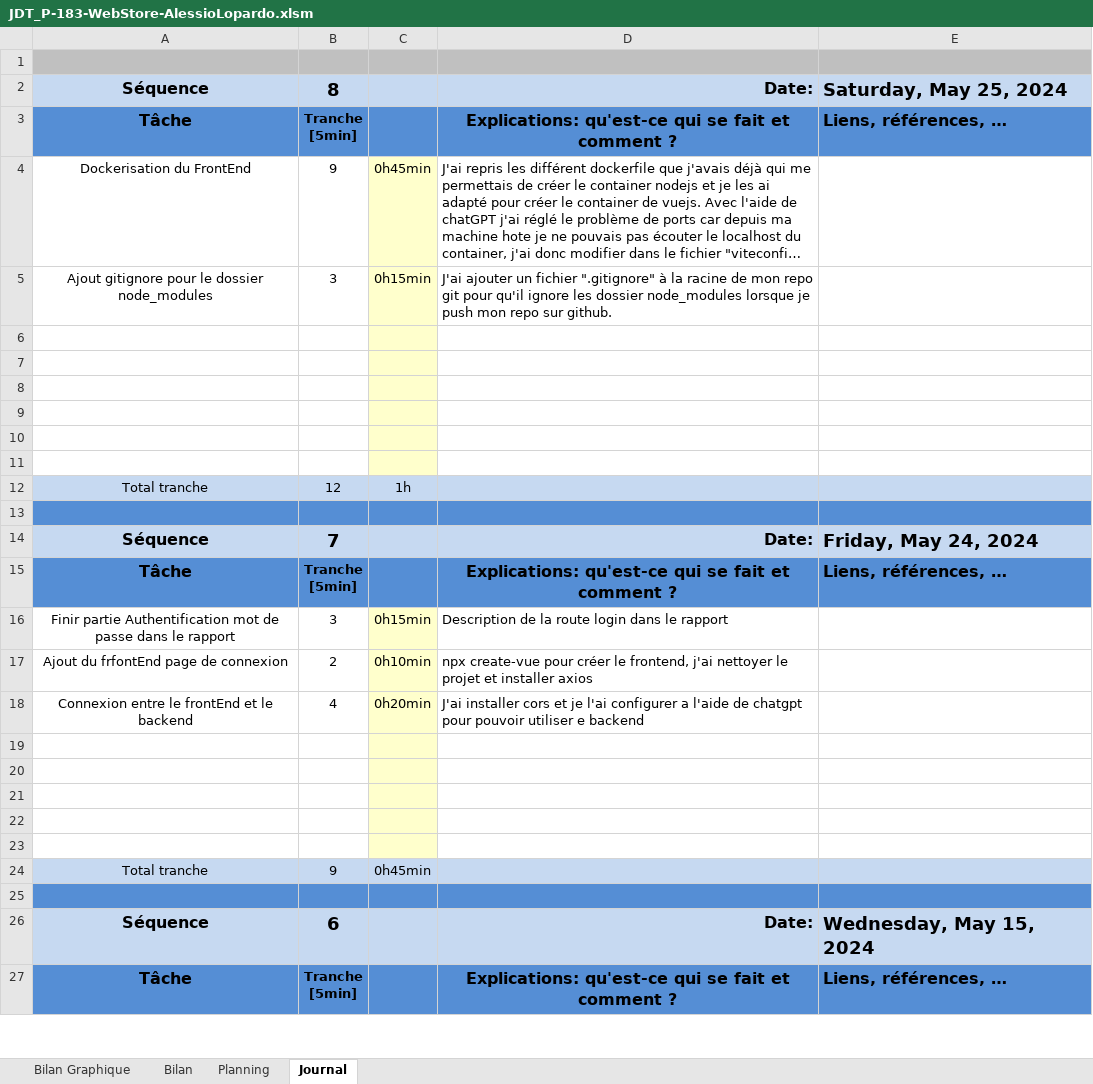
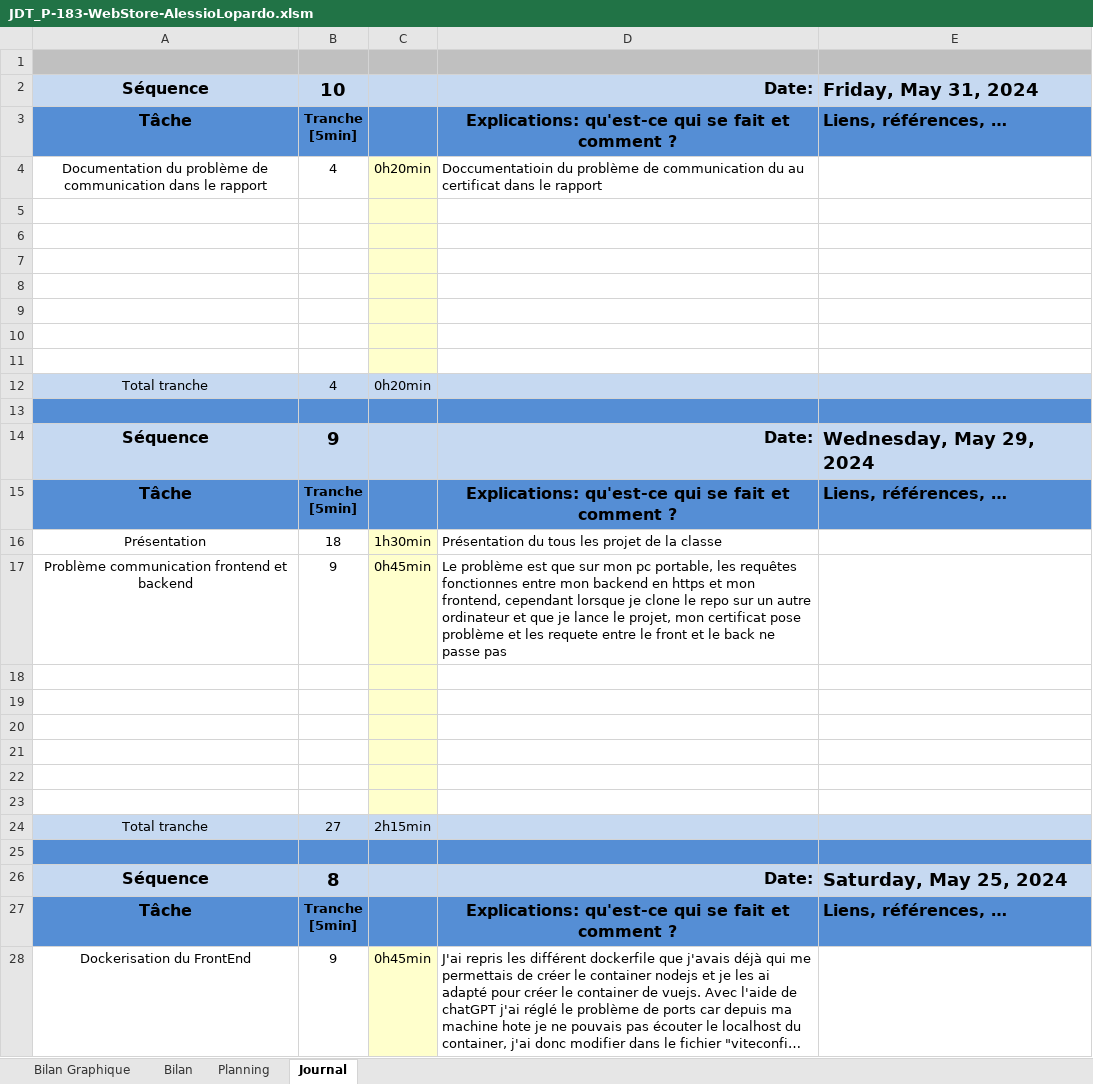
Before and after one commit to AlessioLopa/P-183-WebStore, an Excel workbook: JDT/JDT_P-183-WebStore-AlessioLopardo.xlsm, sheet Journal, drawn as a sheet; only a part is shown; the shorter side is filled out with more unchanged rows; long unchanged cells end in …; values as stored, in another font and other column widths than the file's, no borders; charts and pictures and conditional formats not drawn; ↵ is a line break in a cell; the diff names each change by its address in the sheet, - before the commit and + after, or states it on an @@ line.

```diff
--- a/JDT/JDT_P-183-WebStore-AlessioLopardo.xlsm (sheet Journal)
+++ b/JDT/JDT_P-183-WebStore-AlessioLopardo.xlsm (sheet Journal)
+row 2: Séquence | 10 |  | Date: | Friday, May 31, 2024
+row 3: Tâche | Tranche ↵ [5min] |  | Explications: qu'est-ce qui se fait et comment ? | Liens, références, …
+row 4: Documentation du problème de communication dans le rapport | 4 | 0h20min | Doccumentatioin du problème de communication du au certificat dans le rapport
+row 5: (empty)
+row 6: (empty)
+row 7: (empty)
+row 8: (empty)
+row 9: (empty)
+row 10: (empty)
+row 11: (empty)
+row 12: Total tranche | 4 | 0h20min
+row 13: (empty)
+row 14: Séquence | 9 |  | Date: | Wednesday, May 29, 2024
+row 15: Tâche | Tranche ↵ [5min] |  | Explications: qu'est-ce qui se fait et comment ? | Liens, références, …
+row 16: Présentation | 18 | 1h30min | Présentation du tous les projet de la classe
+row 17: Problème communication frontend et backend | 9 | 0h45min | Le problème est que sur mon pc portable, les requêtes fonctionnes entre mon backend en https et mon frontend, cependant lorsque je clone le repo sur un autre ordinateur et que je lance le projet, mon certificat pose problème et les requete entre le front et le back ne passe pas
+row 18: (empty)
+row 19: (empty)
+row 20: (empty)
+row 21: (empty)
+row 22: (empty)
+row 23: (empty)
+row 24: Total tranche | 27 | 2h15min
+row 25: (empty)
```
Also changed, not shown: charts or pictures, 3 other files.
